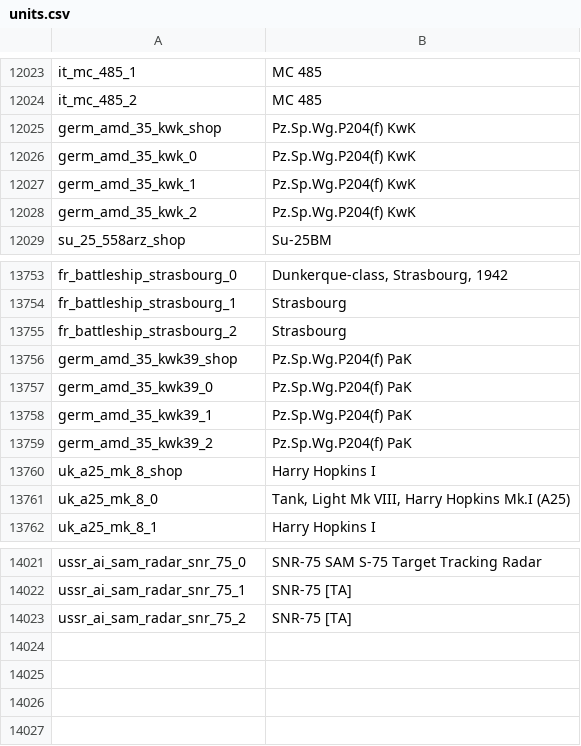
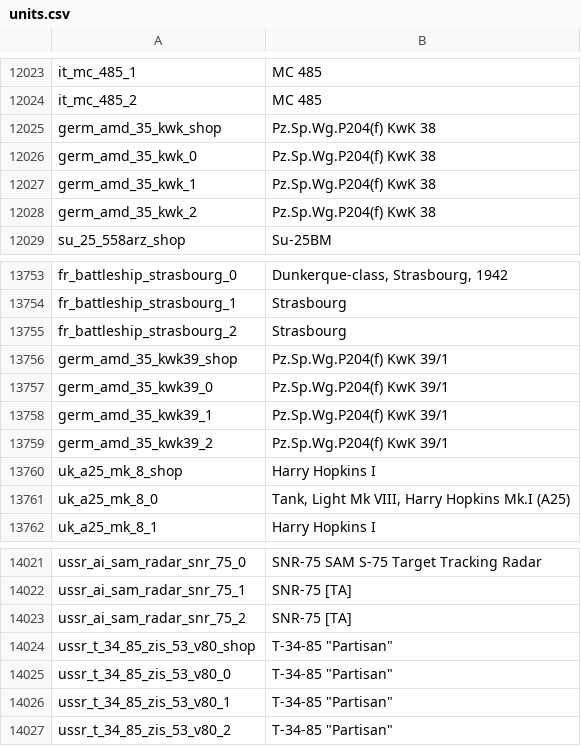
Before and after one commit to jaek898/wt-localization, a CSV file: Dechinafied/units.csv, drawn as a sheet; only a part is shown, gaps mark what is left out.

```diff
--- a/Dechinafied/units.csv
+++ b/Dechinafied/units.csv
@@ -12024,6 +12024,6 @@ it_mc_485_1;MC 485
 it_mc_485_2;MC 485
-germ_amd_35_kwk_shop;Pz.Sp.Wg.P204(f) KwK
-germ_amd_35_kwk_0;Pz.Sp.Wg.P204(f) KwK
-germ_amd_35_kwk_1;Pz.Sp.Wg.P204(f) KwK
-germ_amd_35_kwk_2;Pz.Sp.Wg.P204(f) KwK
+germ_amd_35_kwk_shop;Pz.Sp.Wg.P204(f) KwK 38
+germ_amd_35_kwk_0;Pz.Sp.Wg.P204(f) KwK 38
+germ_amd_35_kwk_1;Pz.Sp.Wg.P204(f) KwK 38
+germ_amd_35_kwk_2;Pz.Sp.Wg.P204(f) KwK 38
 su_25_558arz_shop;Su-25BM
@@ -13755,6 +13755,6 @@ fr_battleship_strasbourg_1;Strasbourg
 fr_battleship_strasbourg_2;Strasbourg
-germ_amd_35_kwk39_shop;Pz.Sp.Wg.P204(f) PaK
-germ_amd_35_kwk39_0;Pz.Sp.Wg.P204(f) PaK
-germ_amd_35_kwk39_1;Pz.Sp.Wg.P204(f) PaK
-germ_amd_35_kwk39_2;Pz.Sp.Wg.P204(f) PaK
+germ_amd_35_kwk39_shop;Pz.Sp.Wg.P204(f) KwK 39/1
+germ_amd_35_kwk39_0;Pz.Sp.Wg.P204(f) KwK 39/1
+germ_amd_35_kwk39_1;Pz.Sp.Wg.P204(f) KwK 39/1
+germ_amd_35_kwk39_2;Pz.Sp.Wg.P204(f) KwK 39/1
 uk_a25_mk_8_shop;Harry Hopkins I
@@ -14023 +14023,5 @@ ussr_ai_sam_radar_snr_75_1;SNR-75 [TA]
 ussr_ai_sam_radar_snr_75_2;SNR-75 [TA]
+ussr_t_34_85_zis_53_v80_shop;T-34-85 "Partisan";
+ussr_t_34_85_zis_53_v80_0;T-34-85 "Partisan";
+ussr_t_34_85_zis_53_v80_1;T-34-85 "Partisan";
+ussr_t_34_85_zis_53_v80_2;T-34-85 "Partisan";
```
Also changed, not shown: New Icons/units.csv, Standard/units.csv.
